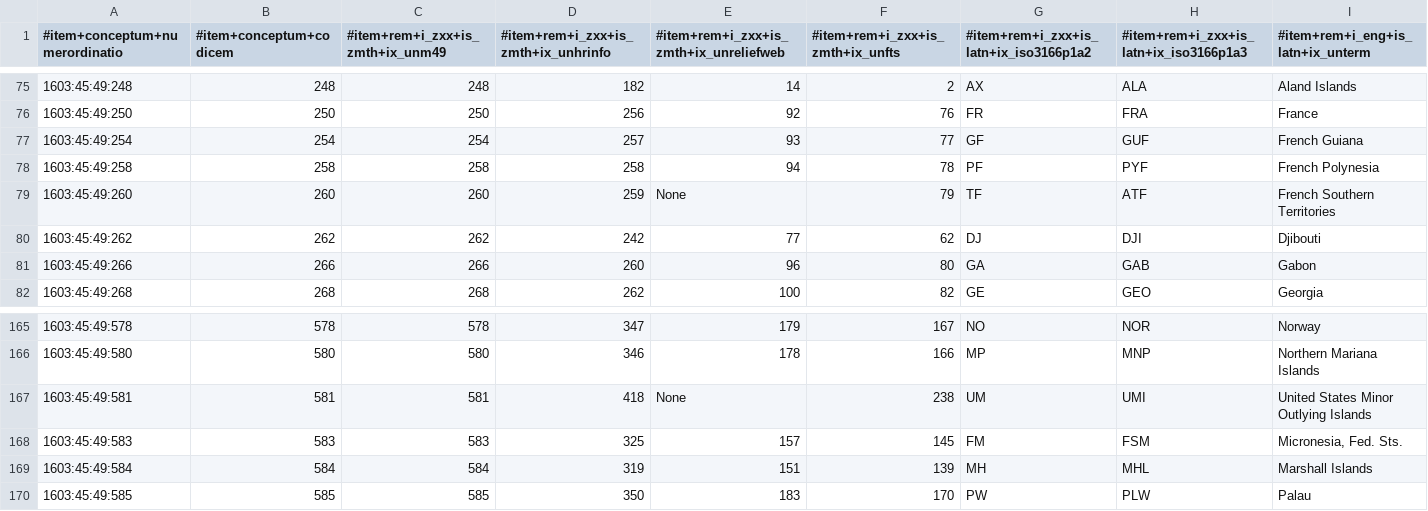
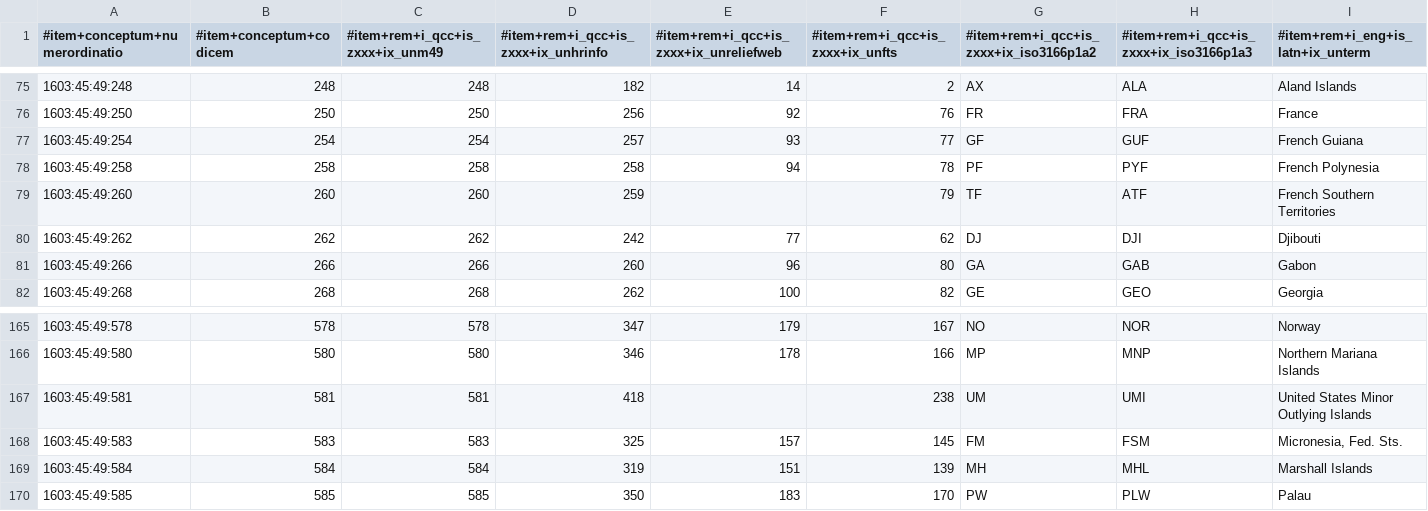
Before and after one commit to EticaAI/lexicographi-sine-finibus, a CSV file: officinam/1603/45/49/1603_45_49.no1.tm.hxl.csv, drawn as a sheet; only a part is shown, gaps mark what is left out; the diff covers the shown part only; the diff names each change by its address in the sheet, - before the commit and + after, or states it on an @@ line.

```diff
--- a/officinam/1603/45/49/1603_45_49.no1.tm.hxl.csv
+++ b/officinam/1603/45/49/1603_45_49.no1.tm.hxl.csv
-C1: #item+rem+i_zxx+is_zmth+ix_unm49
+C1: #item+rem+i_qcc+is_zxxx+ix_unm49
-D1: #item+rem+i_zxx+is_zmth+ix_unhrinfo
+D1: #item+rem+i_qcc+is_zxxx+ix_unhrinfo
-E1: #item+rem+i_zxx+is_zmth+ix_unreliefweb
+E1: #item+rem+i_qcc+is_zxxx+ix_unreliefweb
-F1: #item+rem+i_zxx+is_zmth+ix_unfts
+F1: #item+rem+i_qcc+is_zxxx+ix_unfts
-G1: #item+rem+i_zxx+is_latn+ix_iso3166p1a2
+G1: #item+rem+i_qcc+is_zxxx+ix_iso3166p1a2
-H1: #item+rem+i_zxx+is_latn+ix_iso3166p1a3
+H1: #item+rem+i_qcc+is_zxxx+ix_iso3166p1a3
-E79: None
+E79: (empty)
-E167: None
+E167: (empty)
```
Also changed, not shown: 9 edited cells elsewhere in this file, 8 other files.
